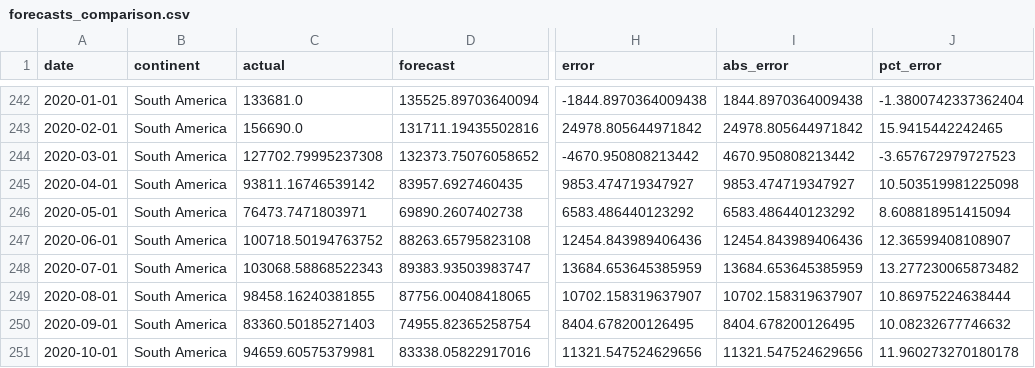
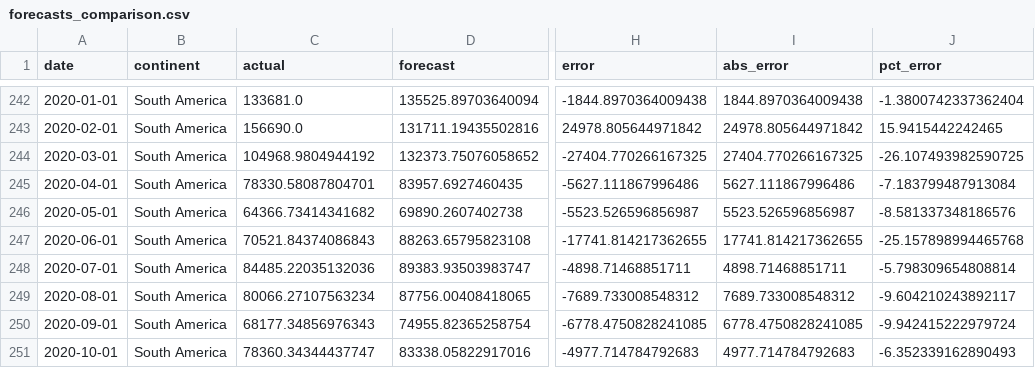
Before and after one commit to renanop/international_arrivals_time_series_forecasting, a CSV file: notebooks/modeling/forecasts_comparison.csv, drawn as a sheet; only a part is shown, gaps mark what is left out; the diff covers the shown part only; the diff names each change by its address in the sheet, - before the commit and + after, or states it on an @@ line.

```diff
--- a/notebooks/modeling/forecasts_comparison.csv
+++ b/notebooks/modeling/forecasts_comparison.csv
-C244 (actual): 127702.79995237308
+C244 (actual): 104968.9804944192
-H244 (error): -4670.950808213442
+H244 (error): -27404.770266167325
-I244 (abs_error): 4670.950808213442
+I244 (abs_error): 27404.770266167325
-J244 (pct_error): -3.657672979727523
+J244 (pct_error): -26.107493982590725
-C245 (actual): 93811.16746539142
+C245 (actual): 78330.58087804701
-H245 (error): 9853.474719347927
+H245 (error): -5627.111867996486
-I245 (abs_error): 9853.474719347927
+I245 (abs_error): 5627.111867996486
-J245 (pct_error): 10.503519981225098
+J245 (pct_error): -7.183799487913084
-C246 (actual): 76473.7471803971
+C246 (actual): 64366.73414341682
-H246 (error): 6583.486440123292
+H246 (error): -5523.526596856987
-I246 (abs_error): 6583.486440123292
+I246 (abs_error): 5523.526596856987
-J246 (pct_error): 8.608818951415094
+J246 (pct_error): -8.581337348186576
-C247 (actual): 100718.50194763752
+C247 (actual): 70521.84374086843
-H247 (error): 12454.843989406436
+H247 (error): -17741.814217362655
-I247 (abs_error): 12454.843989406436
+I247 (abs_error): 17741.814217362655
-J247 (pct_error): 12.36599408108907
+J247 (pct_error): -25.157898994465768
-C248 (actual): 103068.58868522343
+C248 (actual): 84485.22035132036
-H248 (error): 13684.653645385959
+H248 (error): -4898.71468851711
-I248 (abs_error): 13684.653645385959
+I248 (abs_error): 4898.71468851711
-J248 (pct_error): 13.277230065873482
+J248 (pct_error): -5.798309654808814
-C249 (actual): 98458.16240381855
+C249 (actual): 80066.27107563234
-H249 (error): 10702.158319637907
+H249 (error): -7689.733008548312
-I249 (abs_error): 10702.158319637907
+I249 (abs_error): 7689.733008548312
-J249 (pct_error): 10.86975224638444
+J249 (pct_error): -9.604210243892117
-C250 (actual): 83360.50185271403
+C250 (actual): 68177.34856976343
-H250 (error): 8404.678200126495
+H250 (error): -6778.4750828241085
-I250 (abs_error): 8404.678200126495
+I250 (abs_error): 6778.4750828241085
-J250 (pct_error): 10.08232677746632
+J250 (pct_error): -9.942415222979724
-C251 (actual): 94659.60575379981
+C251 (actual): 78360.34344437747
-H251 (error): 11321.547524629656
+H251 (error): -4977.714784792683
-I251 (abs_error): 11321.547524629656
+I251 (abs_error): 4977.714784792683
-J251 (pct_error): 11.960273270180178
+J251 (pct_error): -6.352339162890493
```
Also changed, not shown: 124 edited cells elsewhere in this file, notebooks/modeling/comparison_df.csv, notebooks/modeling/ets_forecast_TRAIN.csv, 8 other files.
